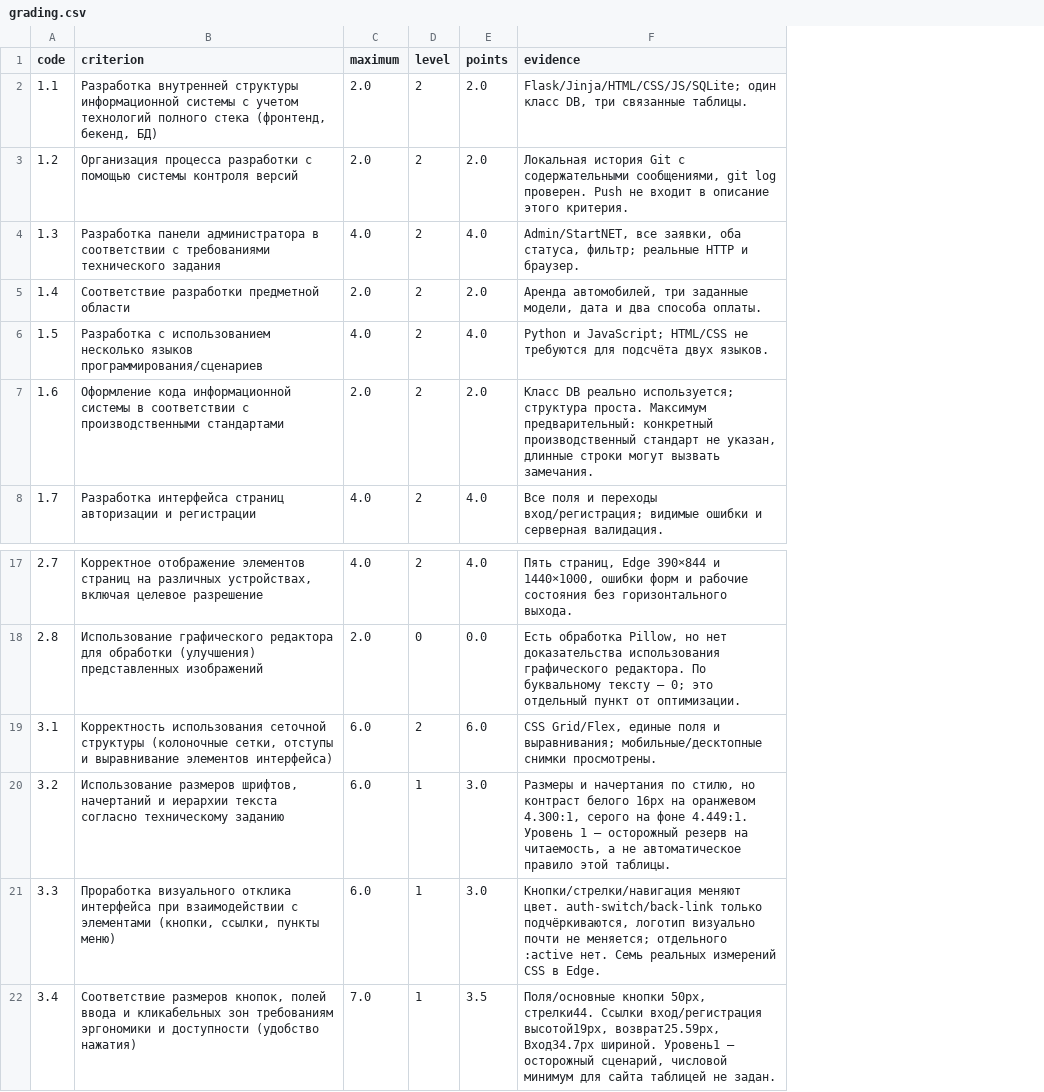
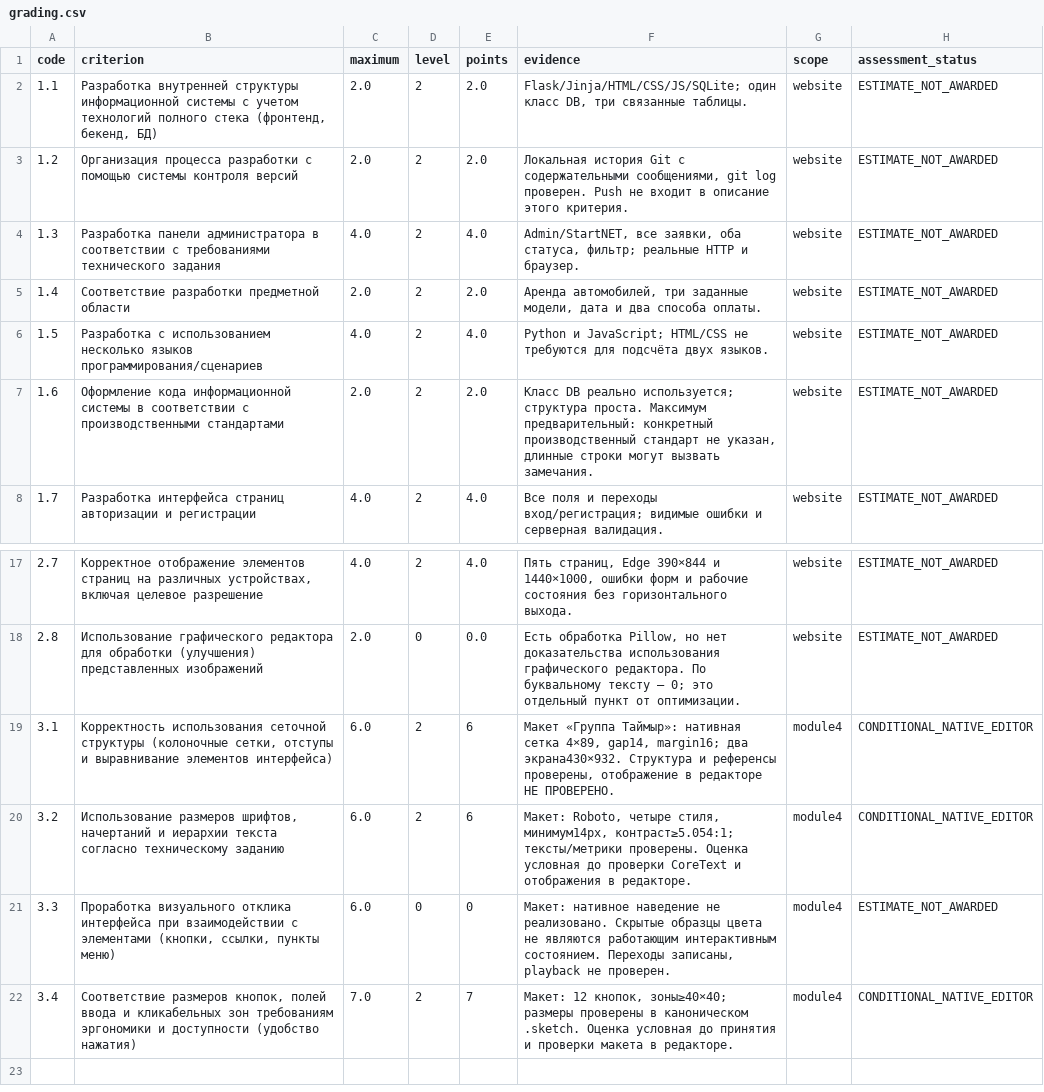
Before and after one commit to somnia-somnia/demo-exam-variant-3, a CSV file: docs/grading.csv, drawn as a sheet; only a part is shown, gaps mark what is left out; the diff names each change by its address in the sheet, - before the commit and + after, or states it on an @@ line.

```diff
--- a/docs/grading.csv
+++ b/docs/grading.csv
+column G (scope), rows 2-8: all website; rows 17-22: website | website | module4 | module4 | module4 | module4
+column H (assessment_status), rows 2-8: all ESTIMATE_NOT_AWARDED; rows 17-22: ESTIMATE_NOT_AWARDED | ESTIMATE_NOT_AWARDED | CONDITIONAL_NATIVE_EDITOR | CONDITIONAL_NATIVE_EDITOR | ESTIMATE_NOT_AWARDED | CONDITIONAL_NATIVE_EDITOR
-E19 (points): 6.0
+E19 (points): 6
-F19 (evidence): CSS Grid/Flex, единые поля и выравнивания; мобильные/десктопные снимки просмотрены.
+F19 (evidence): Макет «Группа Таймыр»: нативная сетка 4×89, gap14, margin16; два экрана430×932. Структура и референсы проверены, отображение в редакторе НЕ ПРОВЕРЕНО.
-D20 (level): 1
+D20 (level): 2
-E20 (points): 3.0
+E20 (points): 6
-F20 (evidence): Размеры и начертания по стилю, но контраст белого 16px на оранжевом 4.300:1, серого на фоне 4.449:1. Уровень 1 — осторожный резерв на читаемость, а не автоматическое правило этой таблицы.
+F20 (evidence): Макет: Roboto, четыре стиля, минимум14px, контраст≥5.054:1; тексты/метрики проверены. Оценка условная до проверки CoreText и отображения в редакторе.
-D21 (level): 1
+D21 (level): 0
-E21 (points): 3.0
+E21 (points): 0
-F21 (evidence): Кнопки/стрелки/навигация меняют цвет. auth-switch/back-link только подчёркиваются, логотип визуально почти не меняется; отдельного :active нет. Семь реальных измерений CSS в Edge.
+F21 (evidence): Макет: нативное наведение не реализовано. Скрытые образцы цвета не являются работающим интерактивным состоянием. Переходы записаны, playback не проверен.
-D22 (level): 1
+D22 (level): 2
-E22 (points): 3.5
+E22 (points): 7
-F22 (evidence): Поля/основные кнопки 50px, стрелки44. Ссылки вход/регистрация высотой19px, возврат25.59px, Вход34.7px шириной. Уровень1 — осторожный сценарий, числовой минимум для сайта таблицей не задан.
+F22 (evidence): Макет: 12 кнопок, зоны≥40×40; размеры проверены в каноническом .sketch. Оценка условная до принятия и проверки макета в редакторе.
```
Also changed, not shown: docs/file-statistics.csv, 2 other files.
